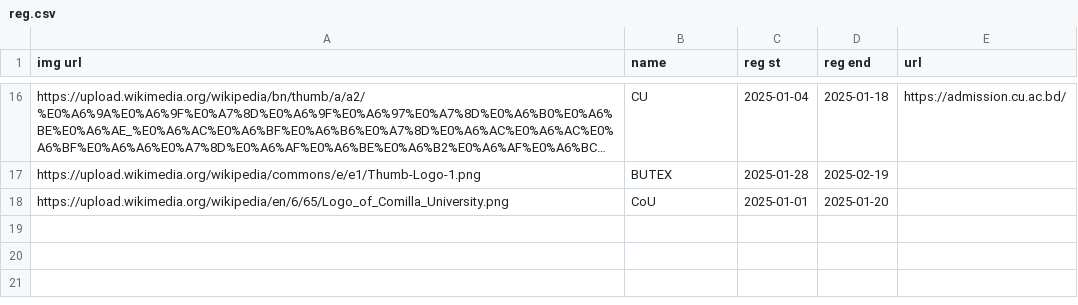
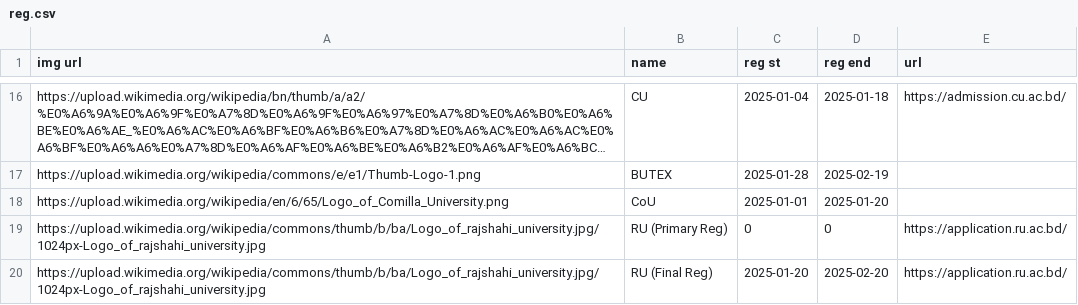
Before and after one commit to rahman-ziad/appdata, a CSV file: reg.csv, drawn as a sheet; only a part is shown, gaps mark what is left out; long unchanged cells end in ….

Commit message:
Update reg.csv

```diff
--- a/reg.csv
+++ b/reg.csv
@@ -18 +18,3 @@ https://upload.wikimedia.org/wikipedia/commons/e/e1/Thumb-Logo-1.png,BUTEX,2025-
 https://upload.wikimedia.org/wikipedia/en/6/65/Logo_of_Comilla_University.png,CoU,2025-01-01,2025-01-20,,
+https://upload.wikimedia.org/wikipedia/commons/thumb/b/ba/Logo_of_rajshahi_university.jpg/1024px-Logo_of_rajshahi_university.jpg,RU (Primary Reg),0,0,https://application.ru.ac.bd/,
+https://upload.wikimedia.org/wikipedia/commons/thumb/b/ba/Logo_of_rajshahi_university.jpg/1024px-Logo_of_rajshahi_university.jpg,RU (Final Reg),2025-01-20,2025-02-20,https://application.ru.ac.bd/,
```
